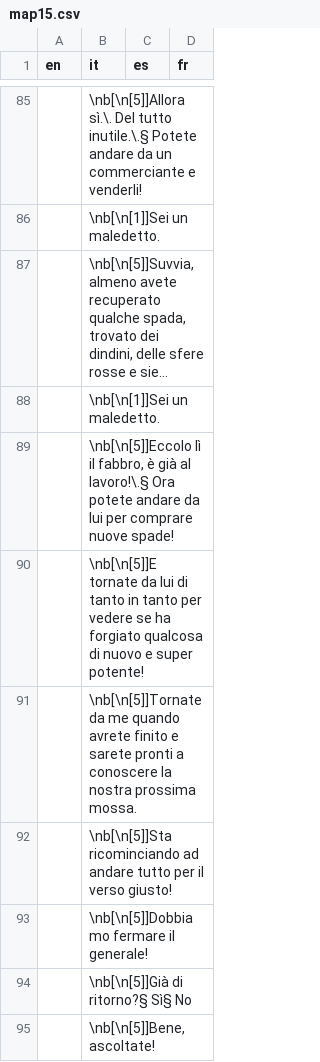
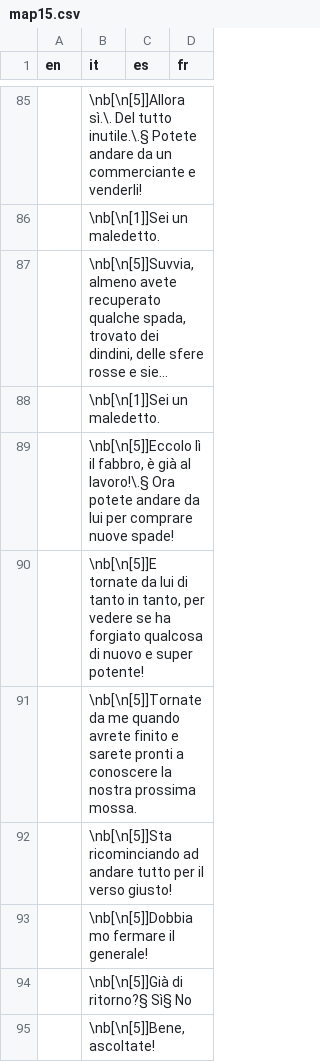
Before and after one commit to stesproject/Locale-oh2, a CSV file: map15.csv, drawn as a sheet; only a part is shown, gaps mark what is left out; long unchanged cells end in …; the diff names each change by its address in the sheet, - before the commit and + after, or states it on an @@ line.

Commit message:
fix

```diff
--- a/map15.csv
+++ b/map15.csv
-B90 (it): …tanto in tanto per vedere…
+B90 (it): …tanto in tanto, per vedere…
```
